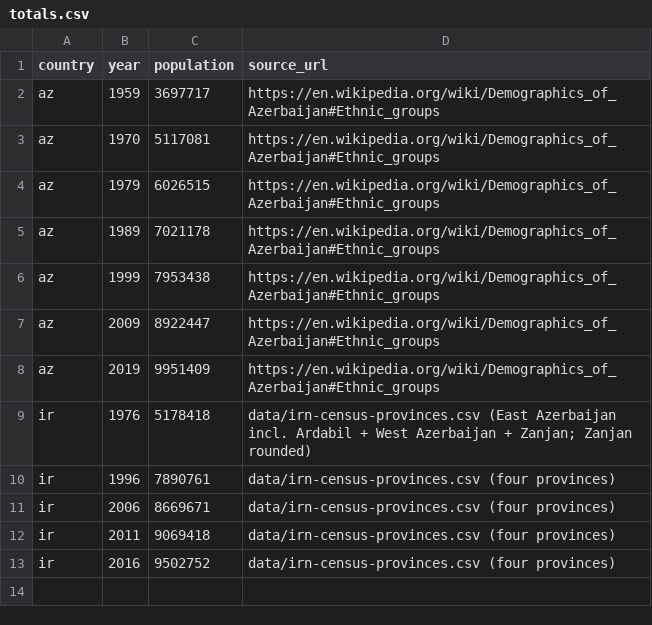
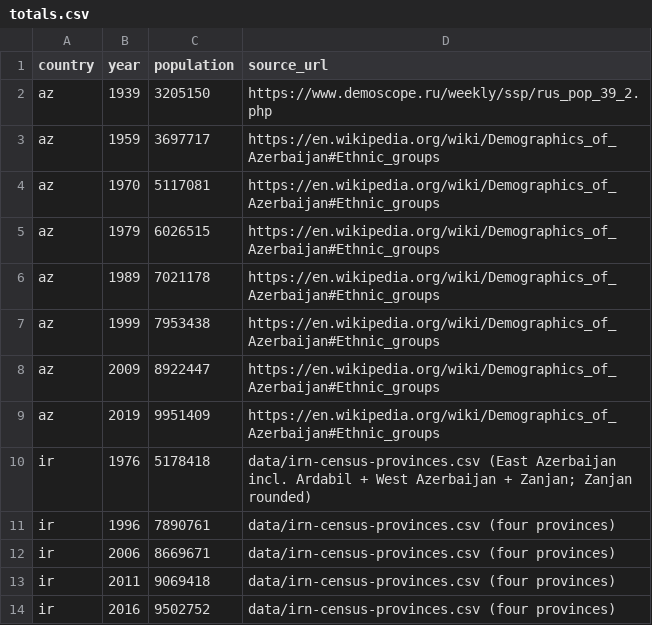
Before and after one commit to azadbilik/azadbilik.github.io, a CSV file: atlas/ehali/data/totals.csv, drawn as a sheet.

```diff
--- a/atlas/ehali/data/totals.csv
+++ b/atlas/ehali/data/totals.csv
@@ -1,2 +1,3 @@
 country,year,population,source_url
+az,1939,3205150,https://www.demoscope.ru/weekly/ssp/rus_pop_39_2.php
 az,1959,3697717,https://en.wikipedia.org/wiki/Demographics_of_Azerbaijan#Ethnic_groups
```
Also changed, not shown: atlas/ehali/data/aze-census.csv, 7 other files.
